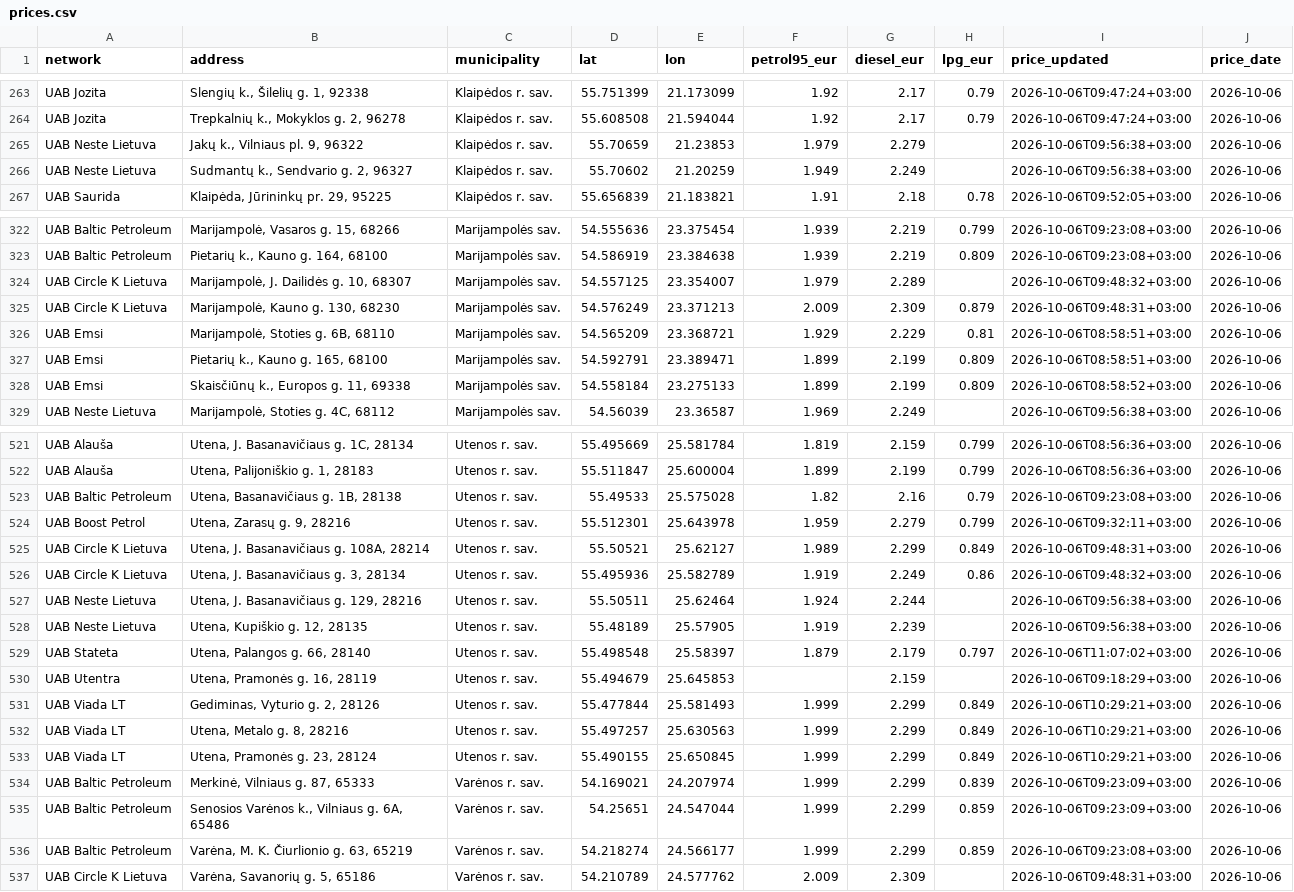
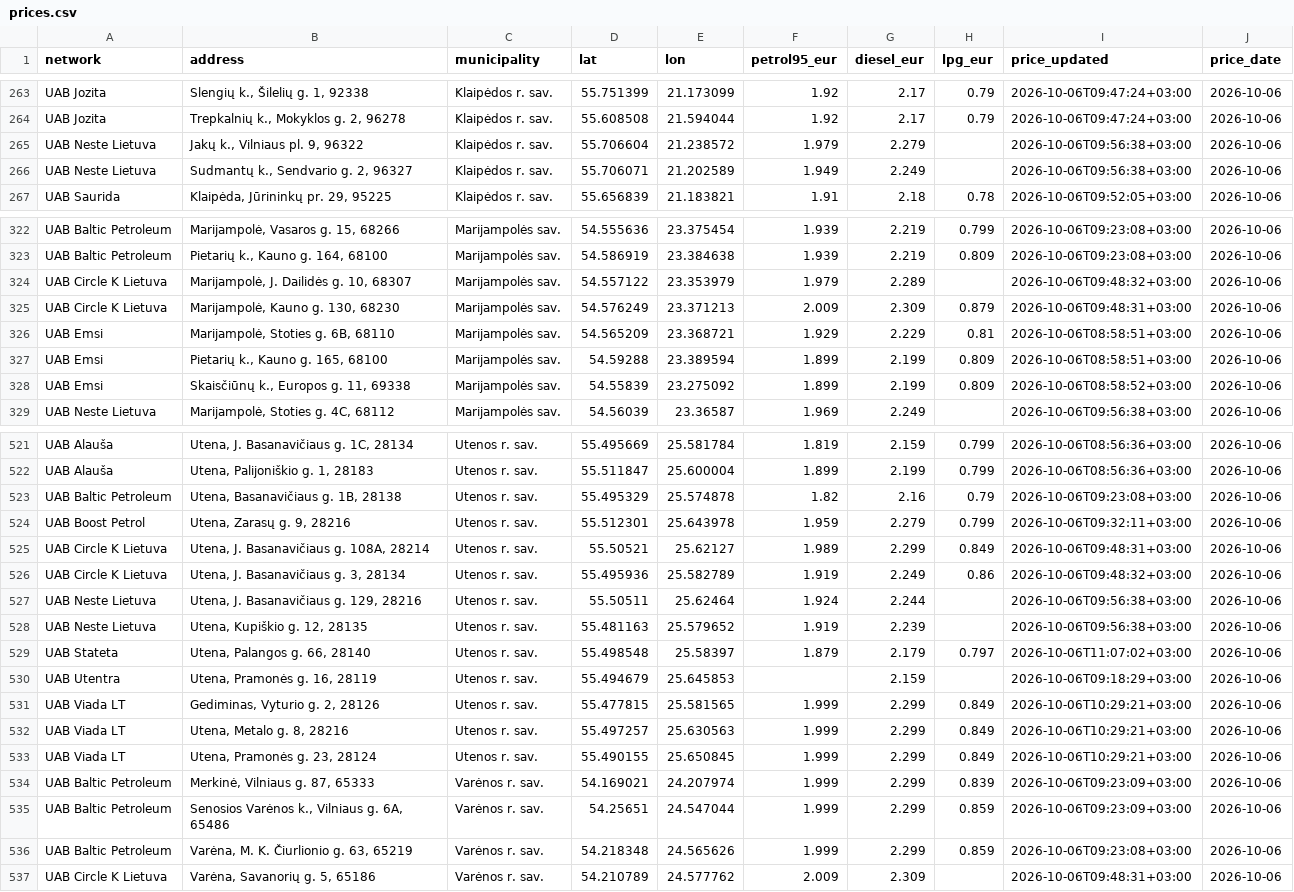
Before and after one commit to linciuz/Kuro-kainos-Lietuvoje, a CSV file: api/prices.csv, drawn as a sheet; only a part is shown, gaps mark what is left out; the diff covers the shown part only.

```diff
--- a/api/prices.csv
+++ b/api/prices.csv
@@ -264,4 +264,4 @@ UAB Jozita,"Slengių k., Šilelių g. 1, 92338",Klaipėdos r. sav.,55.751399,21.
 UAB Jozita,"Trepkalnių k., Mokyklos g. 2, 96278",Klaipėdos r. sav.,55.608508,21.594044,1.92,2.17,0.79,2026-10-06T09:47:24+03:00,2026-10-06
-UAB Neste Lietuva,"Jakų k., Vilniaus pl. 9, 96322",Klaipėdos r. sav.,55.70659,21.23853,1.979,2.279,,2026-10-06T09:56:38+03:00,2026-10-06
-UAB Neste Lietuva,"Sudmantų k., Sendvario g. 2, 96327",Klaipėdos r. sav.,55.70602,21.20259,1.949,2.249,,2026-10-06T09:56:38+03:00,2026-10-06
+UAB Neste Lietuva,"Jakų k., Vilniaus pl. 9, 96322",Klaipėdos r. sav.,55.706604,21.238572,1.979,2.279,,2026-10-06T09:56:38+03:00,2026-10-06
+UAB Neste Lietuva,"Sudmantų k., Sendvario g. 2, 96327",Klaipėdos r. sav.,55.706071,21.202589,1.949,2.249,,2026-10-06T09:56:38+03:00,2026-10-06
 UAB Saurida,"Klaipėda, Jūrininkų pr. 29, 95225",Klaipėdos r. sav.,55.656839,21.183821,1.91,2.18,0.78,2026-10-06T09:52:05+03:00,2026-10-06
@@ -323,7 +323,7 @@ UAB Baltic Petroleum,"Marijampolė, Vasaros g. 15, 68266",Marijampolės sav.,54
 UAB Baltic Petroleum,"Pietarių k., Kauno g. 164, 68100",Marijampolės sav.,54.586919,23.384638,1.939,2.219,0.809,2026-10-06T09:23:08+03:00,2026-10-06
-UAB Circle K Lietuva,"Marijampolė, J. Dailidės g. 10, 68307",Marijampolės sav.,54.557125,23.354007,1.979,2.289,,2026-10-06T09:48:32+03:00,2026-10-06
+UAB Circle K Lietuva,"Marijampolė, J. Dailidės g. 10, 68307",Marijampolės sav.,54.557122,23.353979,1.979,2.289,,2026-10-06T09:48:32+03:00,2026-10-06
 UAB Circle K Lietuva,"Marijampolė, Kauno g. 130, 68230",Marijampolės sav.,54.576249,23.371213,2.009,2.309,0.879,2026-10-06T09:48:31+03:00,2026-10-06
 UAB Emsi,"Marijampolė, Stoties g. 6B, 68110",Marijampolės sav.,54.565209,23.368721,1.929,2.229,0.81,2026-10-06T08:58:51+03:00,2026-10-06
-UAB Emsi,"Pietarių k., Kauno g. 165, 68100",Marijampolės sav.,54.592791,23.389471,1.899,2.199,0.809,2026-10-06T08:58:51+03:00,2026-10-06
-UAB Emsi,"Skaisčiūnų k., Europos g. 11, 69338",Marijampolės sav.,54.558184,23.275133,1.899,2.199,0.809,2026-10-06T08:58:52+03:00,2026-10-06
+UAB Emsi,"Pietarių k., Kauno g. 165, 68100",Marijampolės sav.,54.59288,23.389594,1.899,2.199,0.809,2026-10-06T08:58:51+03:00,2026-10-06
+UAB Emsi,"Skaisčiūnų k., Europos g. 11, 69338",Marijampolės sav.,54.55839,23.275092,1.899,2.199,0.809,2026-10-06T08:58:52+03:00,2026-10-06
 UAB Neste Lietuva,"Marijampolė, Stoties g. 4C, 68112",Marijampolės sav.,54.56039,23.36587,1.969,2.249,,2026-10-06T09:56:38+03:00,2026-10-06
@@ -522,3 +522,3 @@ UAB Alauša,"Utena, J. Basanavičiaus g. 1C, 28134",Utenos r. sav.,55.495669,25.
 UAB Alauša,"Utena, Palijoniškio g. 1, 28183",Utenos r. sav.,55.511847,25.600004,1.899,2.199,0.799,2026-10-06T08:56:36+03:00,2026-10-06
-UAB Baltic Petroleum,"Utena, Basanavičiaus g. 1B, 28138",Utenos r. sav.,55.49533,25.575028,1.82,2.16,0.79,2026-10-06T09:23:08+03:00,2026-10-06
+UAB Baltic Petroleum,"Utena, Basanavičiaus g. 1B, 28138",Utenos r. sav.,55.495329,25.574878,1.82,2.16,0.79,2026-10-06T09:23:08+03:00,2026-10-06
 UAB Boost Petrol,"Utena, Zarasų g. 9, 28216",Utenos r. sav.,55.512301,25.643978,1.959,2.279,0.799,2026-10-06T09:32:11+03:00,2026-10-06
@@ -527,6 +527,6 @@ UAB Circle K Lietuva,"Utena, J. Basanavičiaus g. 3, 28134",Utenos r. sav.,55.4
 UAB Neste Lietuva,"Utena, J. Basanavičiaus g. 129, 28216",Utenos r. sav.,55.50511,25.62464,1.924,2.244,,2026-10-06T09:56:38+03:00,2026-10-06
-UAB Neste Lietuva,"Utena, Kupiškio g. 12, 28135",Utenos r. sav.,55.48189,25.57905,1.919,2.239,,2026-10-06T09:56:38+03:00,2026-10-06
+UAB Neste Lietuva,"Utena, Kupiškio g. 12, 28135",Utenos r. sav.,55.481163,25.579652,1.919,2.239,,2026-10-06T09:56:38+03:00,2026-10-06
 UAB Stateta,"Utena, Palangos g. 66, 28140",Utenos r. sav.,55.498548,25.58397,1.879,2.179,0.797,2026-10-06T11:07:02+03:00,2026-10-06
 UAB Utentra,"Utena, Pramonės g. 16, 28119",Utenos r. sav.,55.494679,25.645853,,2.159,,2026-10-06T09:18:29+03:00,2026-10-06
-UAB Viada LT,"Gediminas, Vyturio g. 2, 28126",Utenos r. sav.,55.477844,25.581493,1.999,2.299,0.849,2026-10-06T10:29:21+03:00,2026-10-06
+UAB Viada LT,"Gediminas, Vyturio g. 2, 28126",Utenos r. sav.,55.477815,25.581565,1.999,2.299,0.849,2026-10-06T10:29:21+03:00,2026-10-06
 UAB Viada LT,"Utena, Metalo g. 8, 28216",Utenos r. sav.,55.497257,25.630563,1.999,2.299,0.849,2026-10-06T10:29:21+03:00,2026-10-06
@@ -535,3 +535,3 @@ UAB Baltic Petroleum,"Merkinė, Vilniaus g. 87, 65333",Varėnos r. sav.,54.16902
 UAB Baltic Petroleum,"Senosios Varėnos k., Vilniaus g. 6A, 65486",Varėnos r. sav.,54.25651,24.547044,1.999,2.299,0.859,2026-10-06T09:23:09+03:00,2026-10-06
-UAB Baltic Petroleum,"Varėna, M. K. Čiurlionio g. 63, 65219",Varėnos r. sav.,54.218274,24.566177,1.999,2.299,0.859,2026-10-06T09:23:08+03:00,2026-10-06
+UAB Baltic Petroleum,"Varėna, M. K. Čiurlionio g. 63, 65219",Varėnos r. sav.,54.218348,24.565626,1.999,2.299,0.859,2026-10-06T09:23:08+03:00,2026-10-06
 UAB Circle K Lietuva,"Varėna, Savanorių g. 5, 65186",Varėnos r. sav.,54.210789,24.577762,2.009,2.309,,2026-10-06T09:48:31+03:00,2026-10-06
```
Also changed, not shown: 54 edited cells elsewhere in this file, 24 other files.
